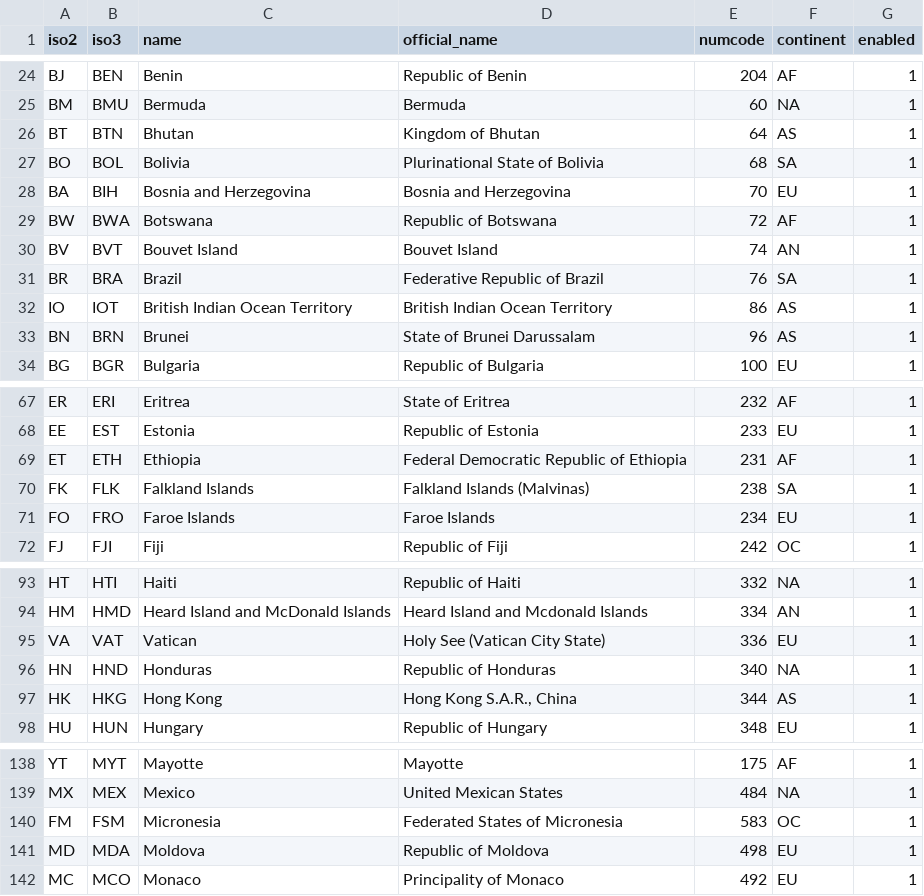
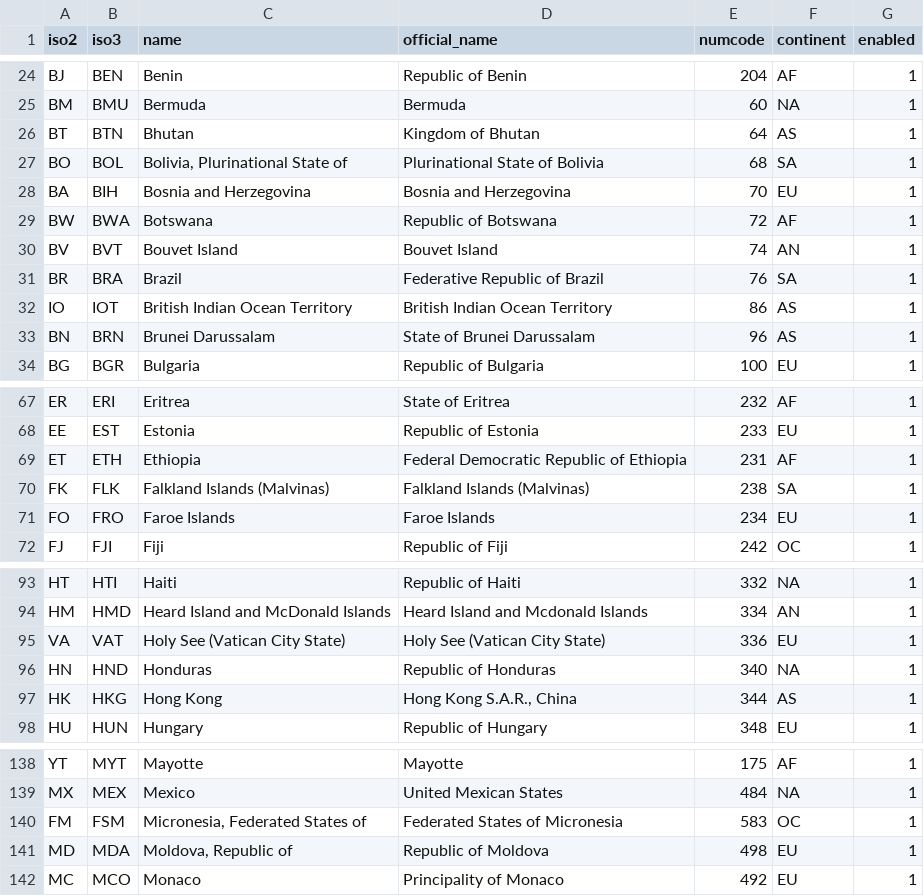
Before and after one commit to id-tarzanych/countries, a CSV file: countries.csv, drawn as a sheet; only a part is shown, gaps mark what is left out; the diff covers the shown part only.

```diff
--- a/countries.csv
+++ b/countries.csv
@@ -26,3 +26,3 @@
 "BT","BTN","Bhutan","Kingdom of Bhutan","64","AS","1"
-"BO","BOL","Bolivia","Plurinational State of Bolivia","68","SA","1"
+"BO","BOL","Bolivia, Plurinational State of","Plurinational State of Bolivia","68","SA","1"
 "BA","BIH","Bosnia and Herzegovina","Bosnia and Herzegovina","70","EU","1"
@@ -32,3 +32,3 @@
 "IO","IOT","British Indian Ocean Territory","British Indian Ocean Territory","86","AS","1"
-"BN","BRN","Brunei","State of Brunei Darussalam","96","AS","1"
+"BN","BRN","Brunei Darussalam","State of Brunei Darussalam","96","AS","1"
 "BG","BGR","Bulgaria","Republic of Bulgaria","100","EU","1"
@@ -69,3 +69,3 @@
 "ET","ETH","Ethiopia","Federal Democratic Republic of Ethiopia","231","AF","1"
-"FK","FLK","Falkland Islands","Falkland Islands (Malvinas)","238","SA","1"
+"FK","FLK","Falkland Islands (Malvinas)","Falkland Islands (Malvinas)","238","SA","1"
 "FO","FRO","Faroe Islands","Faroe Islands","234","EU","1"
@@ -94,3 +94,3 @@
 "HM","HMD","Heard Island and McDonald Islands","Heard Island and Mcdonald Islands","334","AN","1"
-"VA","VAT","Vatican","Holy See (Vatican City State)","336","EU","1"
+"VA","VAT","Holy See (Vatican City State)","Holy See (Vatican City State)","336","EU","1"
 "HN","HND","Honduras","Republic of Honduras","340","NA","1"
@@ -139,4 +139,4 @@
 "MX","MEX","Mexico","United Mexican States","484","NA","1"
-"FM","FSM","Micronesia","Federated States of Micronesia","583","OC","1"
-"MD","MDA","Moldova","Republic of Moldova","498","EU","1"
+"FM","FSM","Micronesia, Federated States of","Federated States of Micronesia","583","OC","1"
+"MD","MDA","Moldova, Republic of","Republic of Moldova","498","EU","1"
 "MC","MCO","Monaco","Principality of Monaco","492","EU","1"
```
Also changed, not shown: 17 edited cells elsewhere in this file, 11 other files.
